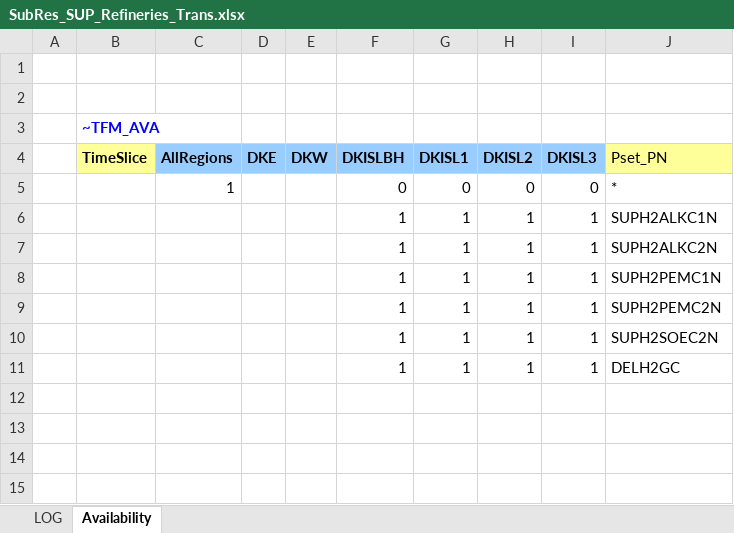
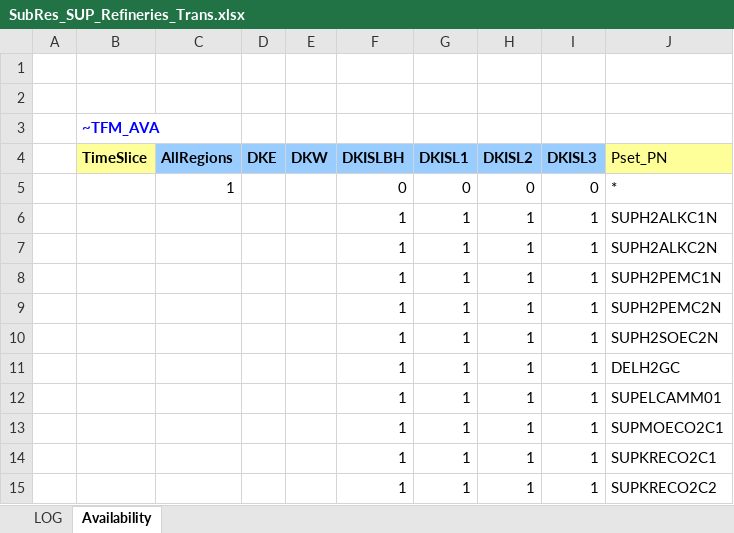
Before and after one commit to MikkelBosack/EnergyIsland, an Excel workbook: SubRES_TMPL/SubRes_SUP_Refineries_Trans.xlsx, sheet Availability, drawn as a sheet; values as stored, in another font and other column widths than the file's, no borders; the diff names each change by its address in the sheet, - before the commit and + after, or states it on an @@ line.

Commit message:
Make Ammonia, Methanol and Jet Fuel Production available

```diff
--- a/SubRES_TMPL/SubRes_SUP_Refineries_Trans.xlsx (sheet Availability)
+++ b/SubRES_TMPL/SubRes_SUP_Refineries_Trans.xlsx (sheet Availability)
+row 12:  |  |  |  |  | 1 | 1 | 1 | 1 | SUPELCAMM01
+row 13:  |  |  |  |  | 1 | 1 | 1 | 1 | SUPMOECO2C1
+row 14:  |  |  |  |  | 1 | 1 | 1 | 1 | SUPKRECO2C1
+row 15:  |  |  |  |  | 1 | 1 | 1 | 1 | SUPKRECO2C2
```
